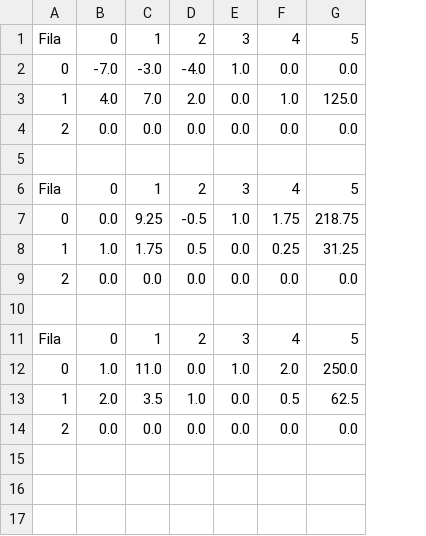
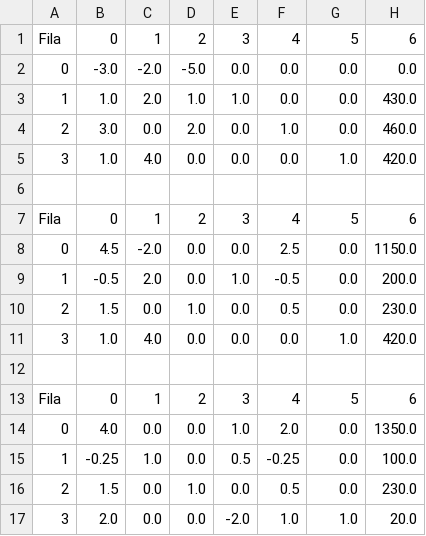
Before and after one commit to FedericoCesari/TP0---Metodo-Simplex, a CSV file: salidas.csv, drawn as a sheet; removed rows and columns are numbered as before the commit, all else as after; the diff names each change by its address in the sheet, - before the commit and + after, or states it on an @@ line.

```diff
--- a/salidas.csv
+++ b/salidas.csv
+column H, rows 1-2: 6 | 0.0; row 4: 460.0; row 7: 6; row 10: 230.0; rows 13-14: 6 | 1350.0; row 16: 230.0
-B2: -7.0
+B2: -3.0
-C2: -3.0
+C2: -2.0
-D2: -4.0
+D2: -5.0
-E2: 1.0
+E2: 0.0
-row 3: 1 | 4.0 | 7.0 | 2.0 | 0.0 | 1.0 | 125.0
+row 3: 1 | 1.0 | 2.0 | 1.0 | 1.0 | 0.0 | 0.0 | 430.0
-B4: 0.0
+B4: 3.0
-D4: 0.0
+D4: 2.0
-F4: 0.0
+F4: 1.0
+row 5: 3 | 1.0 | 4.0 | 0.0 | 0.0 | 0.0 | 1.0 | 420.0
-row 7: 0 | 0.0 | 9.25 | -0.5 | 1.0 | 1.75 | 218.75
-row 8: 1 | 1.0 | 1.75 | 0.5 | 0.0 | 0.25 | 31.25
+row 8: 0 | 4.5 | -2.0 | 0.0 | 0.0 | 2.5 | 0.0 | 1150.0
+row 9: 1 | -0.5 | 2.0 | 0.0 | 1.0 | -0.5 | 0.0 | 200.0
-B10: 0.0
+B10: 1.5
-D10: 0.0
+D10: 1.0
-F10: 0.0
+F10: 0.5
+row 11: 3 | 1.0 | 4.0 | 0.0 | 0.0 | 0.0 | 1.0 | 420.0
-B14: 1.0
+B14: 4.0
-C14: 11.0
+C14: 0.0
-G14: 250.0
+G14: 0.0
-row 13: 1 | 2.0 | 3.5 | 1.0 | 0.0 | 0.5 | 62.5
+row 15: 1 | -0.25 | 1.0 | 0.0 | 0.5 | -0.25 | 0.0 | 100.0
-B16: 0.0
+B16: 1.5
-D16: 0.0
+D16: 1.0
-F16: 0.0
+F16: 0.5
+row 17: 3 | 2.0 | 0.0 | 0.0 | -2.0 | 1.0 | 1.0 | 20.0
```
Also changed, not shown: 2 other files.
